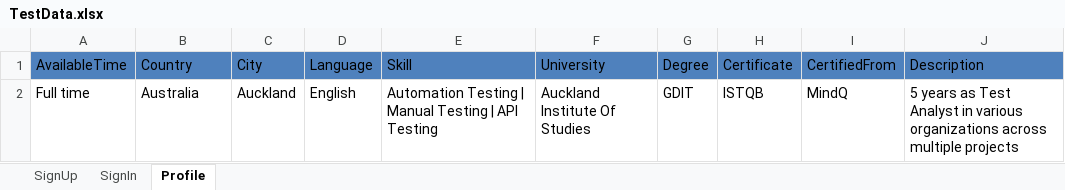
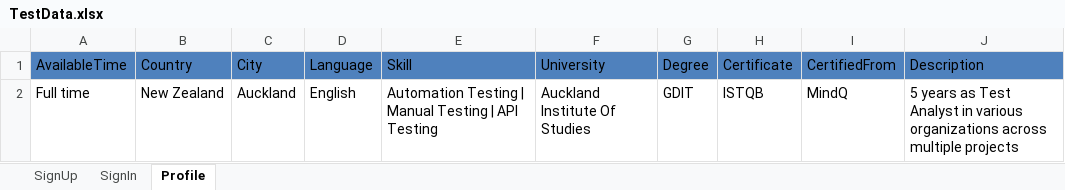
Before and after one commit to Naxeer-QA/Sprint---2-Competition, an Excel workbook: marsframework-master/MarsFramework/ExcelData/TestData.xlsx, sheet Profile, drawn as a sheet; values as stored, in another font and other column widths than the file's, no borders; the diff names each change by its address in the sheet, - before the commit and + after, or states it on an @@ line.

```diff
--- a/marsframework-master/MarsFramework/ExcelData/TestData.xlsx (sheet Profile)
+++ b/marsframework-master/MarsFramework/ExcelData/TestData.xlsx (sheet Profile)
-B2 (Country): Australia
+B2 (Country): New Zealand
```
Also changed, not shown: marsframework-master/MarsFramework/ExcelData/TestDataShareSkill.xlsx, 9 other files.
